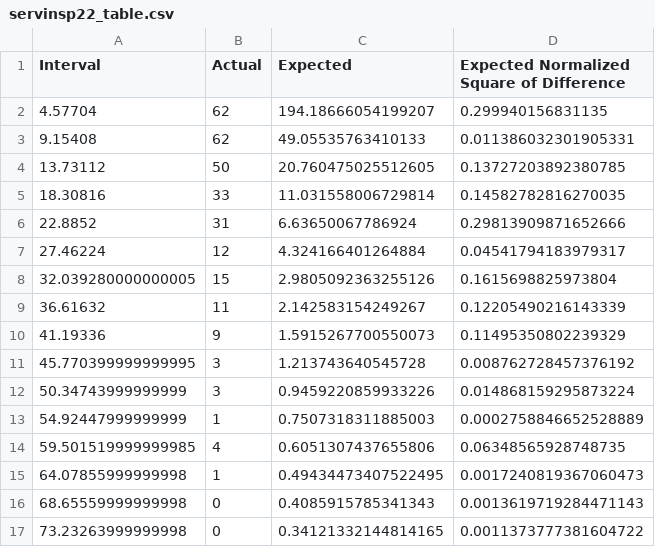
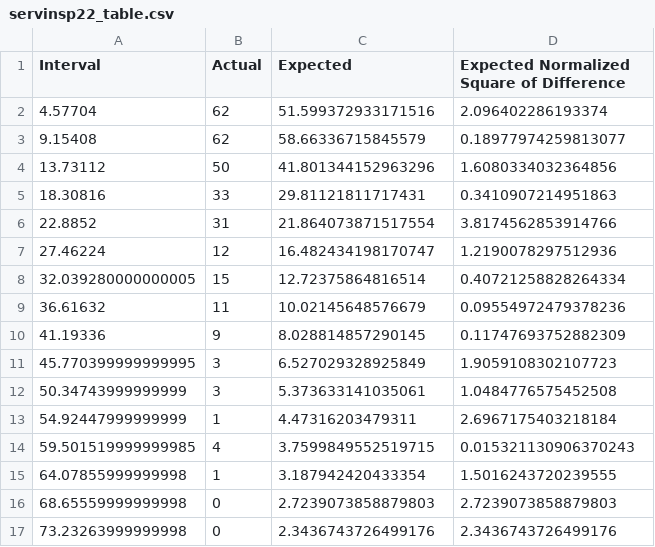
Before and after one commit to GabrielCiolac/SYSC-4005-Simulation, a CSV file: Data-CSV/servinsp22_table.csv, drawn as a sheet; only a part is shown; the diff covers the shown part only.

Commit message:
Hopefully final table

```diff
--- a/Data-CSV/servinsp22_table.csv
+++ b/Data-CSV/servinsp22_table.csv
@@ -1,17 +1,17 @@
 Interval,Actual,Expected,Expected Normalized Square of Difference
-4.57704,62,194.18666054199207,0.299940156831135
-9.15408,62,49.05535763410133,0.011386032301905331
-13.73112,50,20.760475025512605,0.13727203892380785
-18.30816,33,11.031558006729814,0.14582782816270035
-22.8852,31,6.63650067786924,0.29813909871652666
-27.46224,12,4.324166401264884,0.04541794183979317
-32.039280000000005,15,2.9805092363255126,0.1615698825973804
-36.61632,11,2.142583154249267,0.12205490216143339
-41.19336,9,1.5915267700550073,0.11495350802239329
-45.770399999999995,3,1.213743640545728,0.008762728457376192
-50.34743999999999,3,0.9459220859933226,0.014868159295873224
-54.92447999999999,1,0.7507318311885003,0.0002758846652528889
-59.501519999999985,4,0.6051307437655806,0.06348565928748735
-64.07855999999998,1,0.49434473407522495,0.0017240819367060473
-68.65559999999998,0,0.4085915785341343,0.0013619719284471143
-73.23263999999998,0,0.34121332144814165,0.0011373777381604722
+4.57704,62,51.599372933171516,2.096402286193374
+9.15408,62,58.66336715845579,0.18977974259813077
+13.73112,50,41.801344152963296,1.6080334032364856
+18.30816,33,29.81121811717431,0.3410907214951863
+22.8852,31,21.864073871517554,3.8174562853914766
+27.46224,12,16.482434198170747,1.2190078297512936
+32.039280000000005,15,12.72375864816514,0.40721258828264334
+36.61632,11,10.02145648576679,0.09554972479378236
+41.19336,9,8.028814857290145,0.11747693752882309
+45.770399999999995,3,6.527029328925849,1.9059108302107723
+50.34743999999999,3,5.373633141035061,1.0484776575452508
+54.92447999999999,1,4.47316203479311,2.6967175403218184
+59.501519999999985,4,3.7599849552519715,0.015321130906370243
+64.07855999999998,1,3.187942420433354,1.5016243720239555
+68.65559999999998,0,2.7239073858879803,2.7239073858879803
+73.23263999999998,0,2.3436743726499176,2.3436743726499176
```
Also changed, not shown: 21 edited cells elsewhere in this file, Data-CSV/servinsp1_table.csv, Data-CSV/servinsp23_table.csv, 5 other files.
